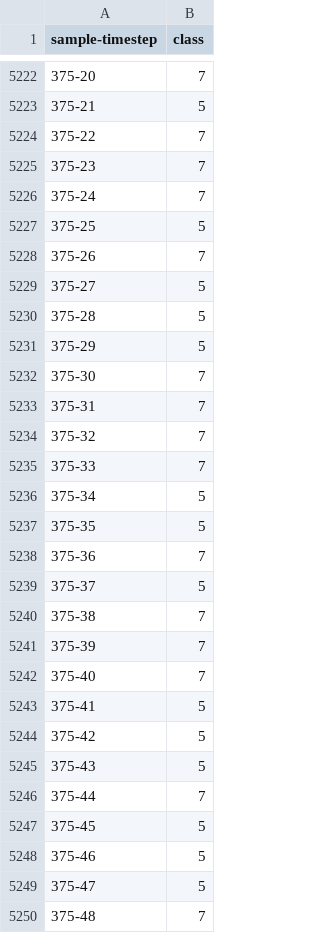
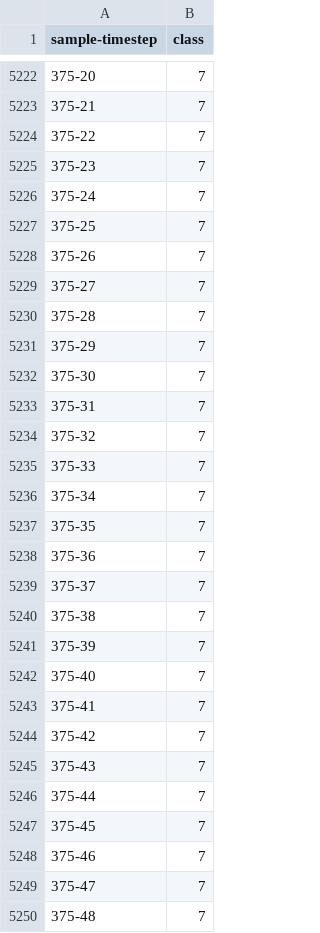
Before and after one commit to georgekovin/Motorica-Classif-Test, a CSV file: y_test_predicted.csv, drawn as a sheet; only a part is shown, gaps mark what is left out; the diff covers the shown part only.

```diff
--- a/y_test_predicted.csv
+++ b/y_test_predicted.csv
@@ -5222,3 +5222,3 @@ sample-timestep,class
 375-20,7
-375-21,5
+375-21,7
 375-22,7
@@ -5226,7 +5226,7 @@ sample-timestep,class
 375-24,7
-375-25,5
+375-25,7
 375-26,7
-375-27,5
-375-28,5
-375-29,5
+375-27,7
+375-28,7
+375-29,7
 375-30,7
@@ -5235,6 +5235,6 @@ sample-timestep,class
 375-33,7
-375-34,5
-375-35,5
+375-34,7
+375-35,7
 375-36,7
-375-37,5
+375-37,7
 375-38,7
@@ -5242,9 +5242,9 @@ sample-timestep,class
 375-40,7
-375-41,5
-375-42,5
-375-43,5
+375-41,7
+375-42,7
+375-43,7
 375-44,7
-375-45,5
-375-46,5
-375-47,5
+375-45,7
+375-46,7
+375-47,7
 375-48,7
```
Also changed, not shown: 139 edited cells elsewhere in this file, 1 other file.
